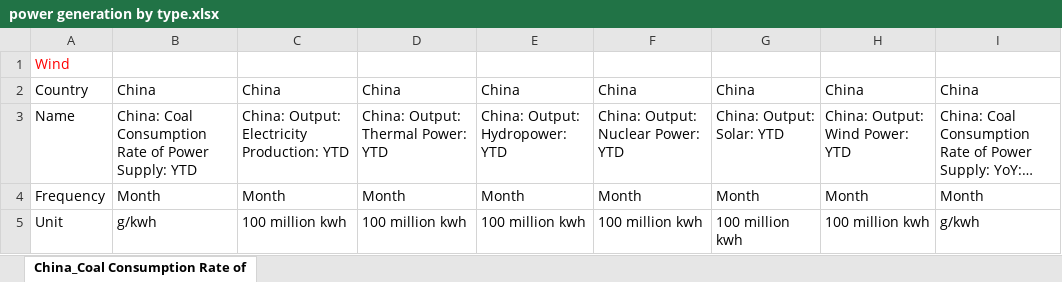
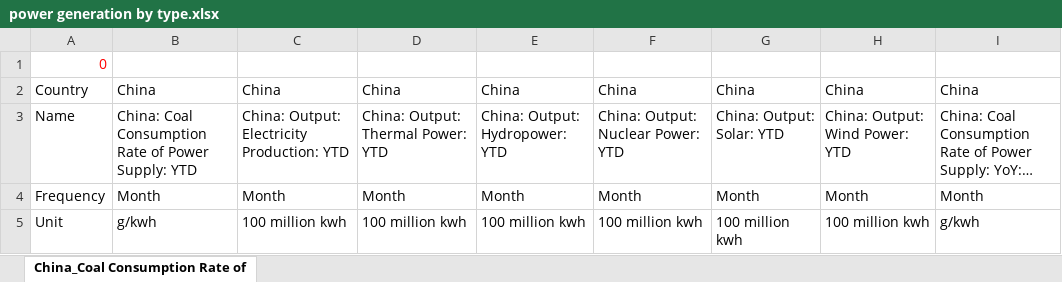
Before and after one commit to energyandcleanair/china_co2, an Excel workbook: inst/extdata/power generation by type.xlsx, sheet China_Coal Consumption Rate of, drawn as a sheet; only a part is shown; long unchanged cells end in …; values as stored, in another font and other column widths than the file's, no borders; the diff names each change by its address in the sheet, - before the commit and + after, or states it on an @@ line.

Commit message:
update data 2024-10-20

```diff
--- a/inst/extdata/power generation by type.xlsx (sheet China_Coal Consumption Rate of)
+++ b/inst/extdata/power generation by type.xlsx (sheet China_Coal Consumption Rate of)
-A1: Wind
+A1: 0
```
Also changed, not shown: inst/extdata/New power capacity by province and type.xlsx, inst/extdata/Power Capacity.xlsx, 21 other files.
